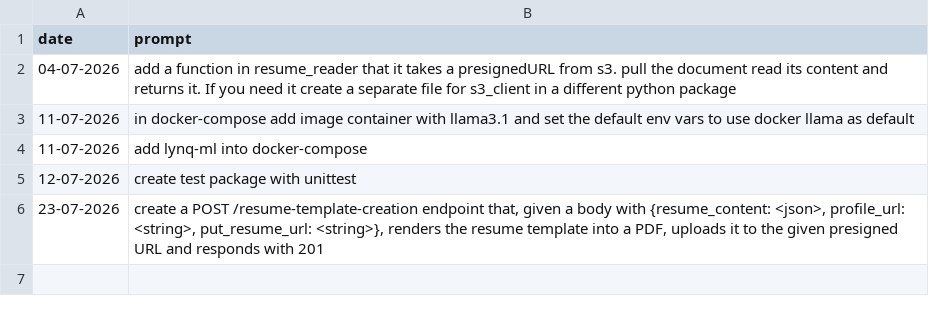
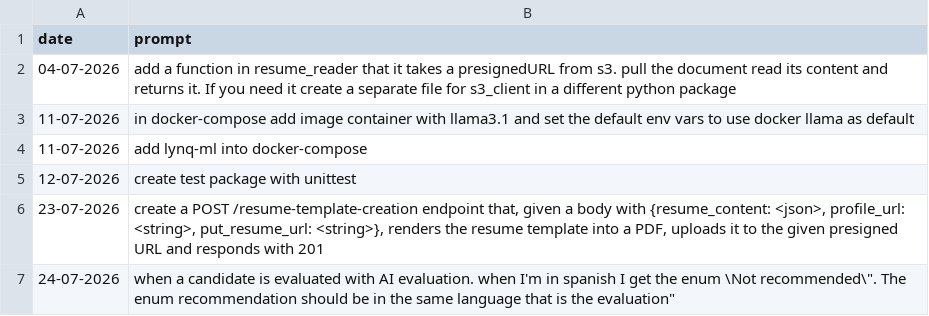
Before and after one commit to MatLock/UdeSA-lynq, a CSV file: lynq-ml/prompt-documentation/prompts.csv, drawn as a sheet.

Commit message:
[lynq-ml]: fixing recommendation language

```diff
--- a/lynq-ml/prompt-documentation/prompts.csv
+++ b/lynq-ml/prompt-documentation/prompts.csv
@@ -6 +6,2 @@ date,prompt
 "23-07-2026","create a POST /resume-template-creation endpoint that, given a body with {resume_content: <json>, profile_url: <string>, put_resume_url: <string>}, renders the resume template into a PDF, uploads it to the given presigned URL and responds with 201"
+"24-07-2026","when a candidate is evaluated with AI evaluation. when I'm in spanish I get the enum \"Not recommended\". The enum recommendation should be in the same language that is the evaluation"
```
Also changed, not shown: 3 other files.
